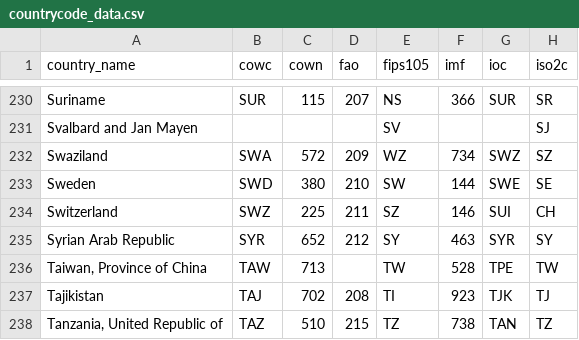
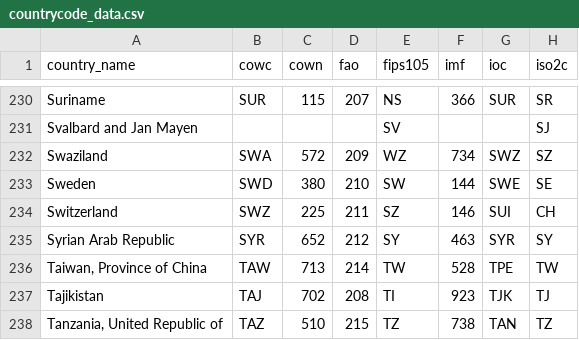
Before and after one commit to vincentarelbundock/countrycode, a CSV file: data/countrycode_data.csv, drawn as a sheet; only a part is shown, gaps mark what is left out; the diff names each change by its address in the sheet, - before the commit and + after, or states it on an @@ line.

```diff
--- a/data/countrycode_data.csv
+++ b/data/countrycode_data.csv
-D236 (fao): (empty)
+D236 (fao): 214
```
Also changed, not shown: 2 other files.
